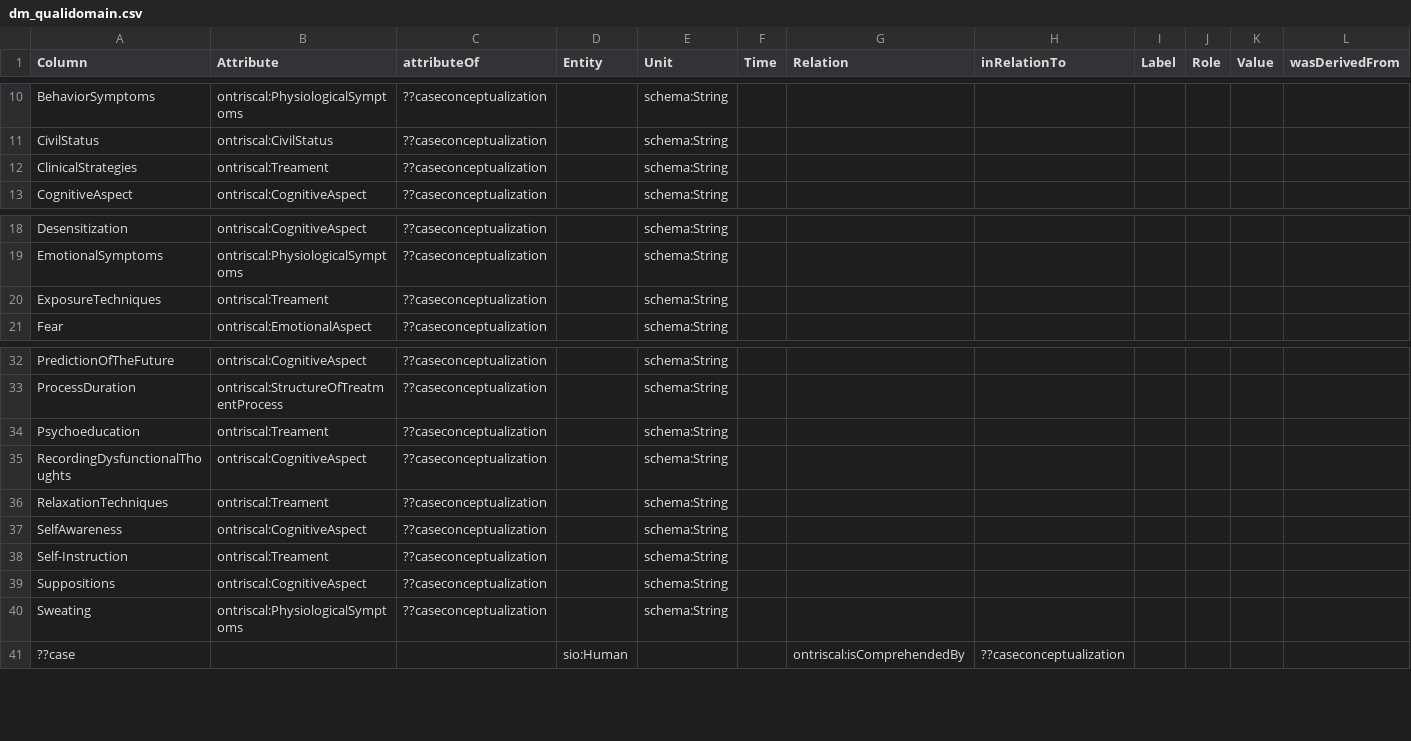
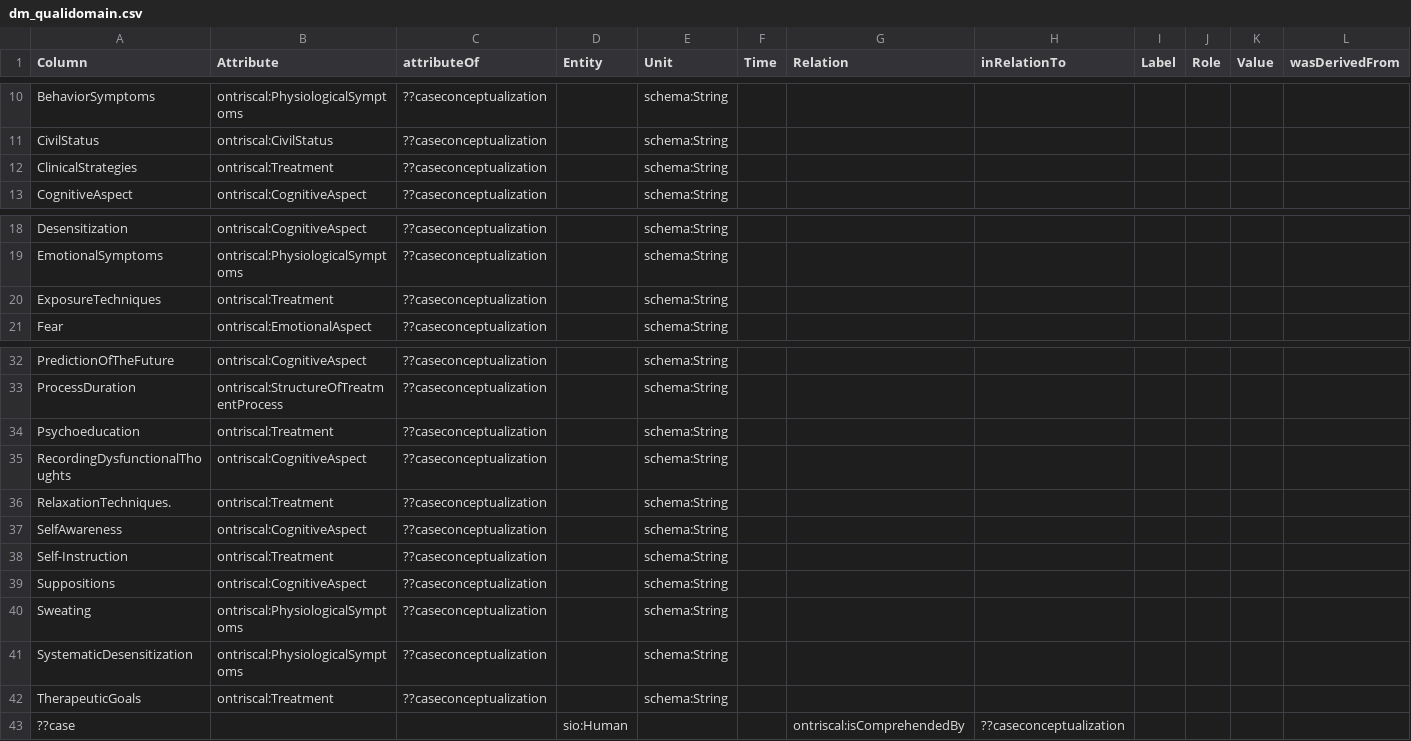
Before and after one commit to evaldo/homogenise, a CSV file: sddqualidomain/input/DM/dm_qualidomain.csv, drawn as a sheet; only a part is shown, gaps mark what is left out; rows hold the shown columns only; the diff names each change by its address in the sheet, - before the commit and + after, or states it on an @@ line.

```diff
--- a/sddqualidomain/input/DM/dm_qualidomain.csv
+++ b/sddqualidomain/input/DM/dm_qualidomain.csv
-B12 (Attribute): ontriscal:Treament
+B12 (Attribute): ontriscal:Treatment
-B20 (Attribute): ontriscal:Treament
+B20 (Attribute): ontriscal:Treatment
-B34 (Attribute): ontriscal:Treament
+B34 (Attribute): ontriscal:Treatment
-A36 (Column): RelaxationTechniques
+A36 (Column): RelaxationTechniques.
-B36 (Attribute): ontriscal:Treament
+B36 (Attribute): ontriscal:Treatment
-B38 (Attribute): ontriscal:Treament
+B38 (Attribute): ontriscal:Treatment
+row 41: SystematicDesensitization | ontriscal:PhysiologicalSymptoms | ??caseconceptualization |  | schema:String
+row 42: TherapeuticGoals | ontriscal:Treatment | ??caseconceptualization |  | schema:String
```
Also changed, not shown: sddquali/input/DM/dm_quali.csv, sddquantifinal/input/DM/dm_quantidomain.csv, 17 other files.
